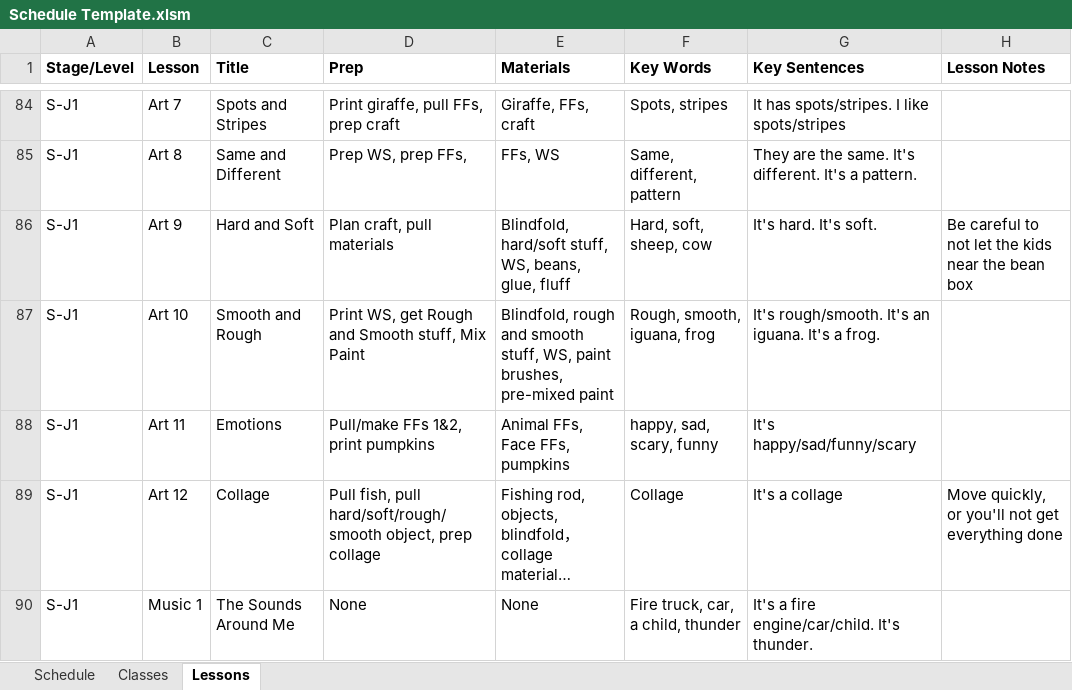
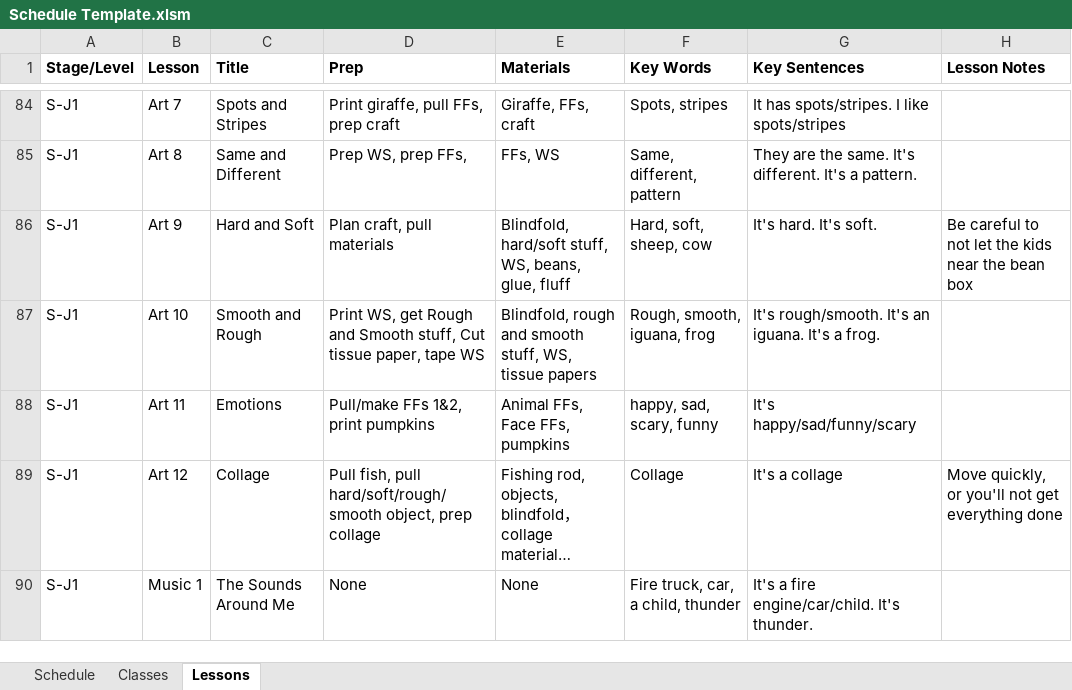
Before and after one commit to doylio/FLScheduleTool, an Excel workbook: Schedule Template.xlsm, sheet Lessons, drawn as a sheet; only a part is shown, gaps mark what is left out; long unchanged cells end in …; values as stored, in another font and other column widths than the file's, no borders; 1 other sheet too large or unreadable and not compared; the diff names each change by its address in the sheet, - before the commit and + after, or states it on an @@ line.

```diff
--- a/Schedule Template.xlsm (sheet Lessons)
+++ b/Schedule Template.xlsm (sheet Lessons)
-D87 (Prep): …Smooth stuff, Mix Paint
+D87 (Prep): …Smooth stuff, Cut tissue paper, tape WS
-E87 (Materials): …stuff, WS, paint brushes, pre-mixed paint
+E87 (Materials): …stuff, WS, tissue papers
```
Also changed, not shown: sheet Classes, 4 other files.
